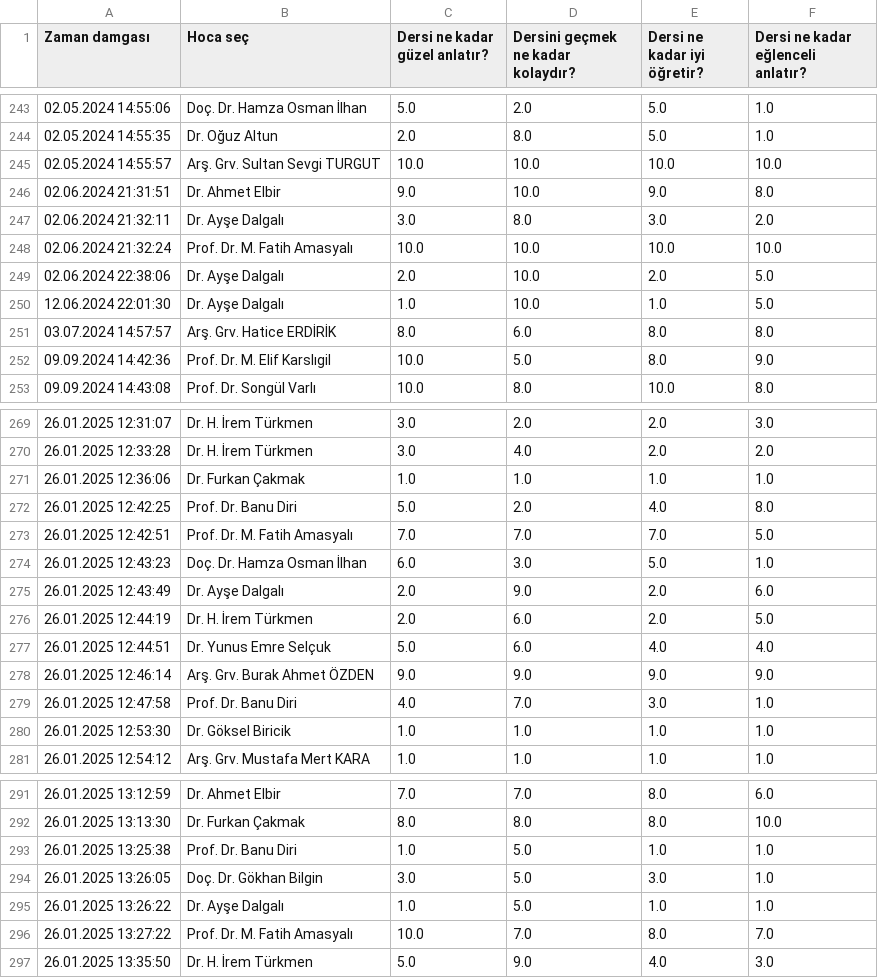
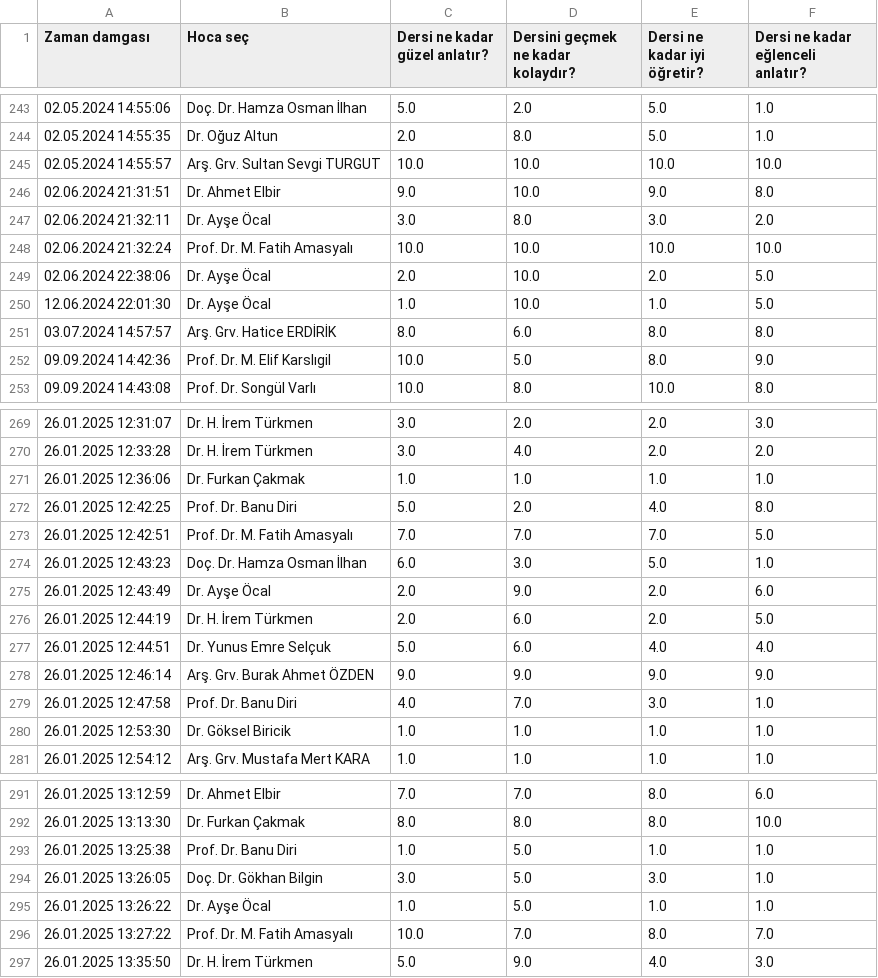
Before and after one commit to baselkelziye/YTU_Bilgisayar_Muhendisligi_Arsiv, a CSV file: readme_olustur/HOCALAR_YILDIZLARI_DOSYASI.csv, drawn as a sheet; only a part is shown, gaps mark what is left out.

Commit message:
ayşe dalgalının soyadı öcal olarak değiştirildi

```diff
--- a/readme_olustur/HOCALAR_YILDIZLARI_DOSYASI.csv
+++ b/readme_olustur/HOCALAR_YILDIZLARI_DOSYASI.csv
@@ -246,6 +246,6 @@ Zaman damgası,Hoca seç,Dersi ne kadar güzel anlatır?,Dersini geçmek ne kada
 02.06.2024 21:31:51,Dr. Ahmet Elbir,9.0,10.0,9.0,8.0
-02.06.2024 21:32:11,Dr. Ayşe Dalgalı,3.0,8.0,3.0,2.0
+02.06.2024 21:32:11,Dr. Ayşe Öcal,3.0,8.0,3.0,2.0
 02.06.2024 21:32:24,Prof. Dr. M. Fatih Amasyalı,10.0,10.0,10.0,10.0
-02.06.2024 22:38:06,Dr. Ayşe Dalgalı,2.0,10.0,2.0,5.0
-12.06.2024 22:01:30,Dr. Ayşe Dalgalı,1.0,10.0,1.0,5.0
+02.06.2024 22:38:06,Dr. Ayşe Öcal,2.0,10.0,2.0,5.0
+12.06.2024 22:01:30,Dr. Ayşe Öcal,1.0,10.0,1.0,5.0
 03.07.2024 14:57:57,Arş. Grv. Hatice ERDİRİK,8.0,6.0,8.0,8.0
@@ -274,3 +274,3 @@ Zaman damgası,Hoca seç,Dersi ne kadar güzel anlatır?,Dersini geçmek ne kada
 26.01.2025 12:43:23,Doç. Dr. Hamza Osman İlhan,6.0,3.0,5.0,1.0
-26.01.2025 12:43:49,Dr. Ayşe Dalgalı,2.0,9.0,2.0,6.0
+26.01.2025 12:43:49,Dr. Ayşe Öcal,2.0,9.0,2.0,6.0
 26.01.2025 12:44:19,Dr. H. İrem Türkmen,2.0,6.0,2.0,5.0
@@ -294,3 +294,3 @@ Zaman damgası,Hoca seç,Dersi ne kadar güzel anlatır?,Dersini geçmek ne kada
 26.01.2025 13:26:05,Doç. Dr. Gökhan Bilgin,3.0,5.0,3.0,1.0
-26.01.2025 13:26:22,Dr. Ayşe Dalgalı,1.0,5.0,1.0,1.0
+26.01.2025 13:26:22,Dr. Ayşe Öcal,1.0,5.0,1.0,1.0
 26.01.2025 13:27:22,Prof. Dr. M. Fatih Amasyalı,10.0,7.0,8.0,7.0
```
Also changed, not shown: readme_olustur/HOCALAR_YORUMLARI_DOSYASI.csv, 8 other files.
